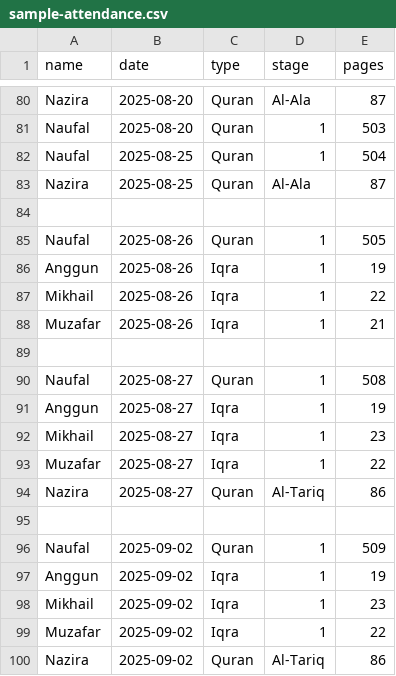
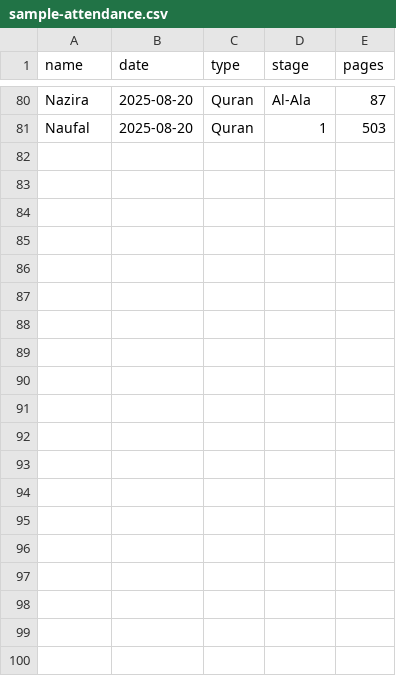
Before and after one commit to yasir0722/kelas-ngaji-albiruni, a CSV file: docs/sample-attendance.csv, drawn as a sheet; only a part is shown, gaps mark what is left out; the diff covers the shown part only.

Commit message:
update new approach, use gsheet as data

```diff
--- a/docs/sample-attendance.csv
+++ b/docs/sample-attendance.csv
@@ -81,20 +81 @@ Nazira,2025-08-20,Quran,Al-Ala,87
 Naufal,2025-08-20,Quran,1,503
-Naufal,2025-08-25,Quran,1,504
-Nazira,2025-08-25,Quran,Al-Ala,87
-
-Naufal,2025-08-26,Quran,1,505
-Anggun,2025-08-26,Iqra,1,19
-Mikhail,2025-08-26,Iqra,1,22
-Muzafar,2025-08-26,Iqra,1,21
-
-Naufal,2025-08-27,Quran,1,508
-Anggun,2025-08-27,Iqra,1,19
-Mikhail,2025-08-27,Iqra,1,23
-Muzafar,2025-08-27,Iqra,1,22
-Nazira,2025-08-27,Quran,Al-Tariq,86
-
-Naufal,2025-09-02,Quran,1,509
-Anggun,2025-09-02,Iqra,1,19
-Mikhail,2025-09-02,Iqra,1,23
-Muzafar,2025-09-02,Iqra,1,22
-Nazira,2025-09-02,Quran,Al-Tariq,86
```
Also changed, not shown: 23 removed rows elsewhere in this file, 10 other files.
